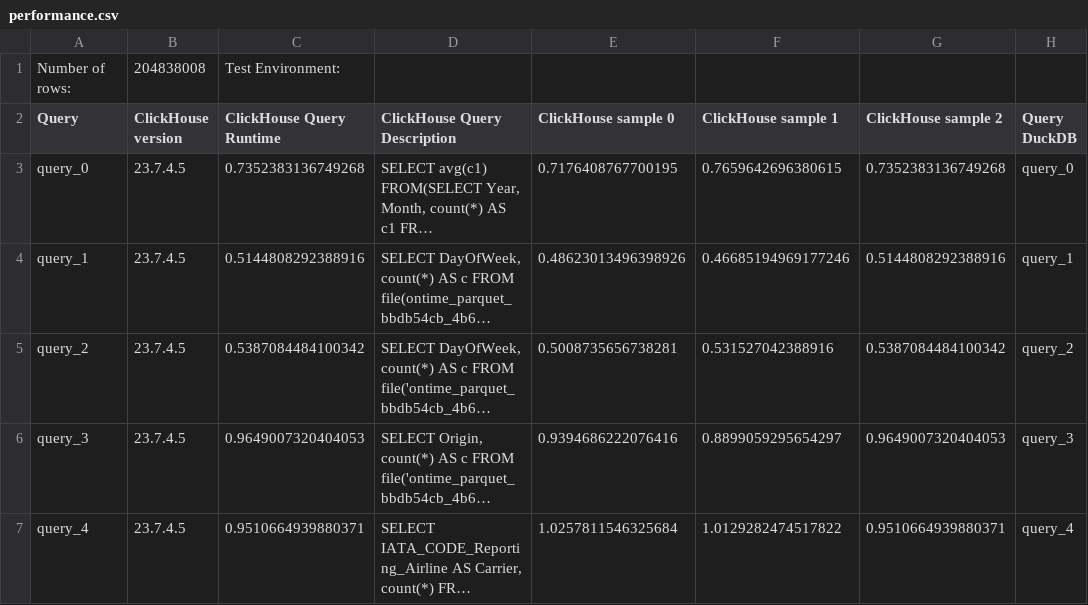
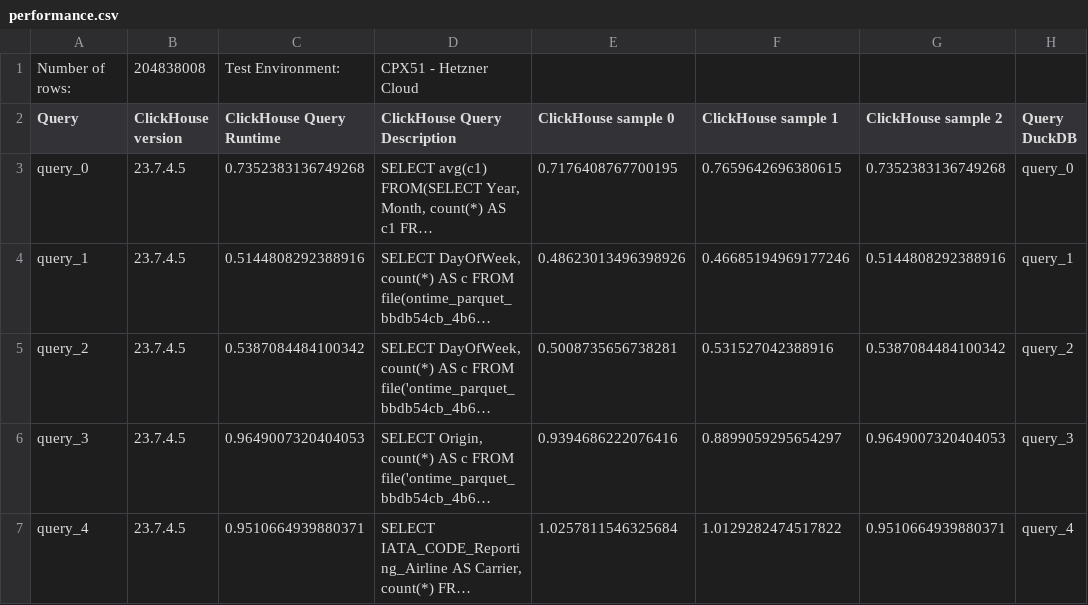
Before and after one commit to Altinity/clickhouse-regression, a CSV file: parquet/performance/results/performance.csv, drawn as a sheet; only a part is shown; long unchanged cells end in …; the diff names each change by its address in the sheet, - before the commit and + after, or states it on an @@ line.

Commit message:
Update README

```diff
--- a/parquet/performance/results/performance.csv
+++ b/parquet/performance/results/performance.csv
-D1 (ClickHouse Query Description): (empty)
+D1 (ClickHouse Query Description): CPX51 - Hetzner Cloud
```
